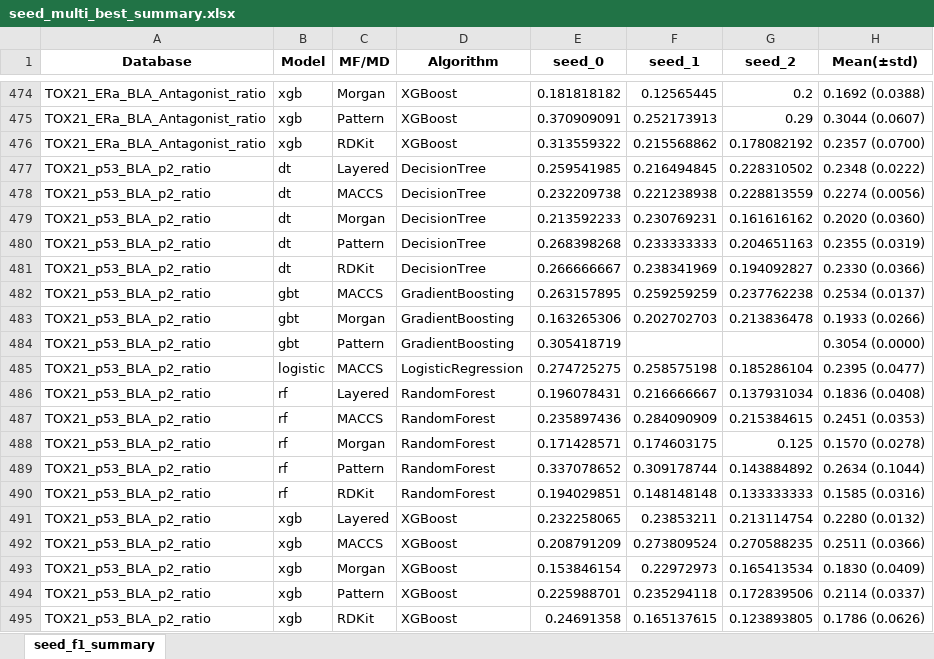
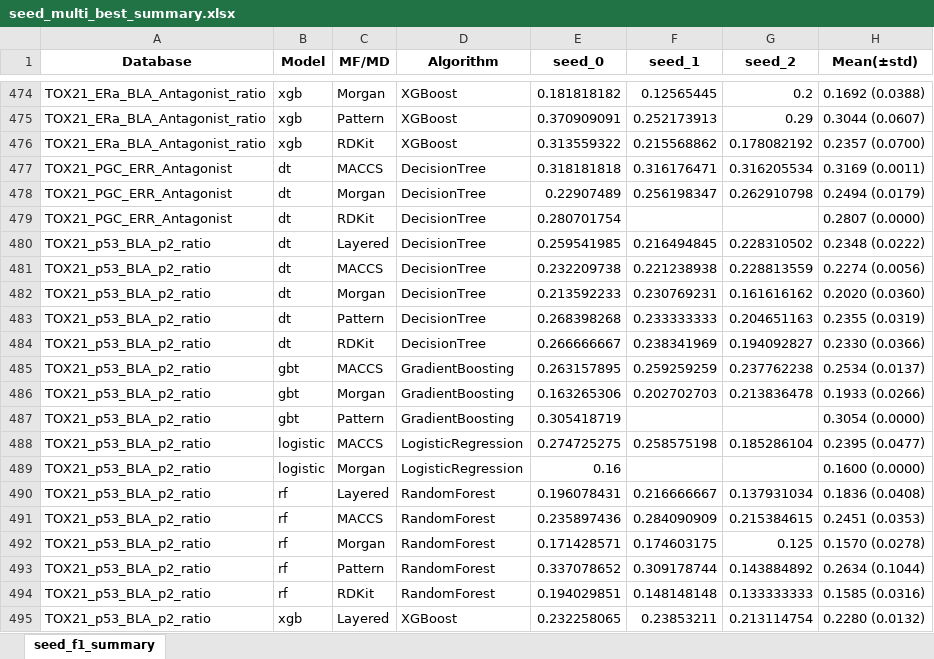
Before and after one commit to Jiinwon/ChemBAI, an Excel workbook: ToxCast_model/experiments/training/DART_MTL/logs/seed_multi_best_summary.xlsx, sheet seed_f1_summary, drawn as a sheet; only a part is shown, gaps mark what is left out; the shorter side is filled out with more unchanged rows; values as stored, in another font and other column widths than the file's, no borders; the diff names each change by its address in the sheet, - before the commit and + after, or states it on an @@ line.

Commit message:
Logs: auto summary & updates (2025-10-05 17:42:36)

```diff
--- a/ToxCast_model/experiments/training/DART_MTL/logs/seed_multi_best_summary.xlsx (sheet seed_f1_summary)
+++ b/ToxCast_model/experiments/training/DART_MTL/logs/seed_multi_best_summary.xlsx (sheet seed_f1_summary)
+row 477: TOX21_PGC_ERR_Antagonist | dt | MACCS | DecisionTree | 0.318181818 | 0.316176471 | 0.316205534 | 0.3169 (0.0011)
+row 478: TOX21_PGC_ERR_Antagonist | dt | Morgan | DecisionTree | 0.22907489 | 0.256198347 | 0.262910798 | 0.2494 (0.0179)
+row 479: TOX21_PGC_ERR_Antagonist | dt | RDKit | DecisionTree | 0.280701754 |  |  | 0.2807 (0.0000)
+row 489: TOX21_p53_BLA_p2_ratio | logistic | Morgan | LogisticRegression | 0.16 |  |  | 0.1600 (0.0000)
```
Also changed, not shown: 26 other files.
